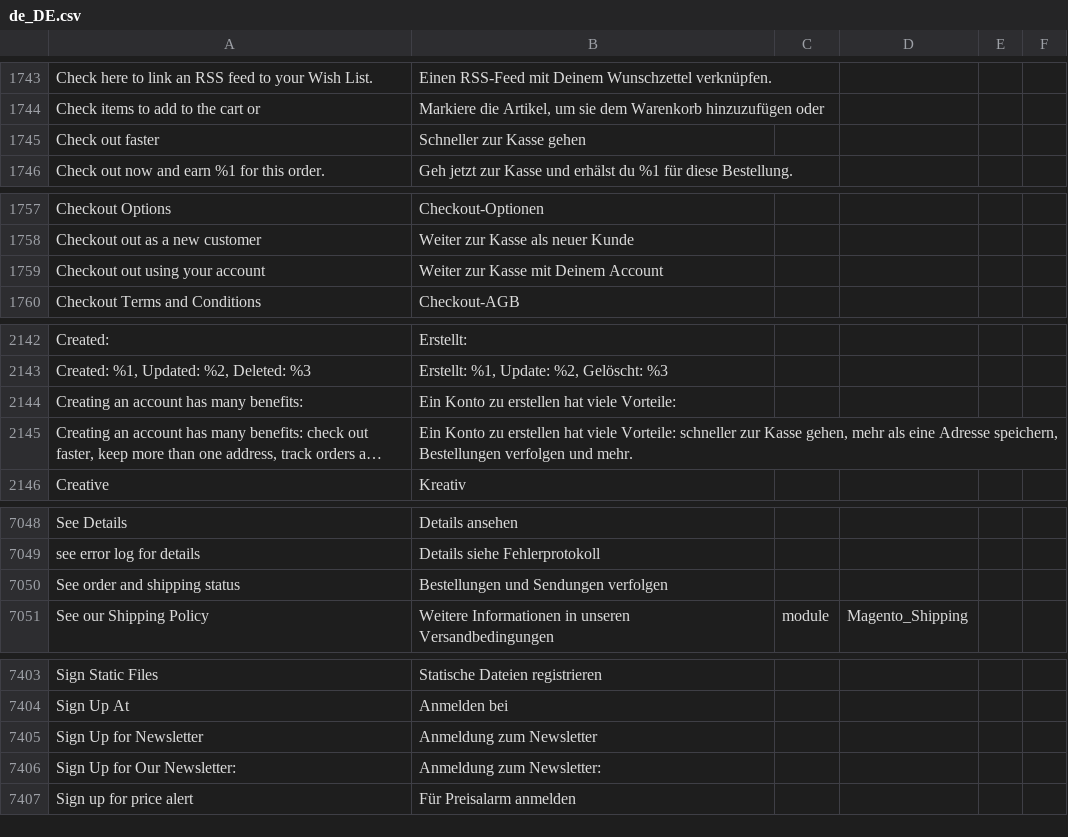
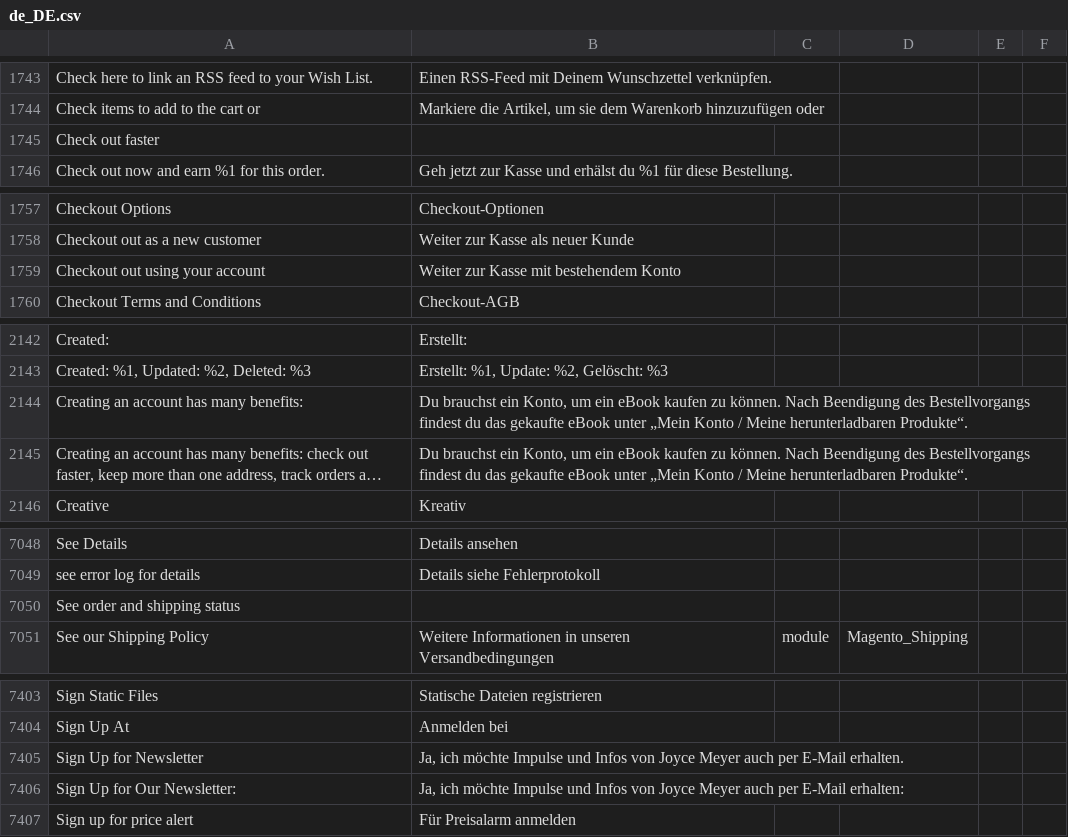
Before and after one commit to codemaschine/Magento2_German_LocalePack_de_DE, a CSV file: de_DE.csv, drawn as a sheet; only a part is shown, gaps mark what is left out; long unchanged cells end in …; the diff covers the shown part only; the diff names each change by its address in the sheet, - before the commit and + after, or states it on an @@ line.

Commit message:
weitere Ansprachen angepasst.

```diff
--- a/de_DE.csv
+++ b/de_DE.csv
-B1745: Schneller zur Kasse gehen
+B1745: (empty)
-B1759: Weiter zur Kasse mit Deinem Account
+B1759: Weiter zur Kasse mit bestehendem Konto
-B2144: Ein Konto zu erstellen hat viele Vorteile:
+B2144: Du brauchst ein Konto, um ein eBook kaufen zu können. Nach Beendigung des Bestellvorgangs findest du das gekaufte eBook unter „Mein Konto / Meine herunterladbaren Produkte“.
-B2145: Ein Konto zu erstellen hat viele Vorteile: schneller zur Kasse gehen, mehr als eine Adresse speichern, Bestellungen verfolgen und mehr.
+B2145: Du brauchst ein Konto, um ein eBook kaufen zu können. Nach Beendigung des Bestellvorgangs findest du das gekaufte eBook unter „Mein Konto / Meine herunterladbaren Produkte“.
-B7050: Bestellungen und Sendungen verfolgen
+B7050: (empty)
-B7405: Anmeldung zum Newsletter
+B7405: Ja, ich möchte Impulse und Infos von Joyce Meyer auch per E-Mail erhalten.
-B7406: Anmeldung zum Newsletter:
+B7406: Ja, ich möchte Impulse und Infos von Joyce Meyer auch per E-Mail erhalten:
```
Also changed, not shown: 1 edited cell elsewhere in this file.
